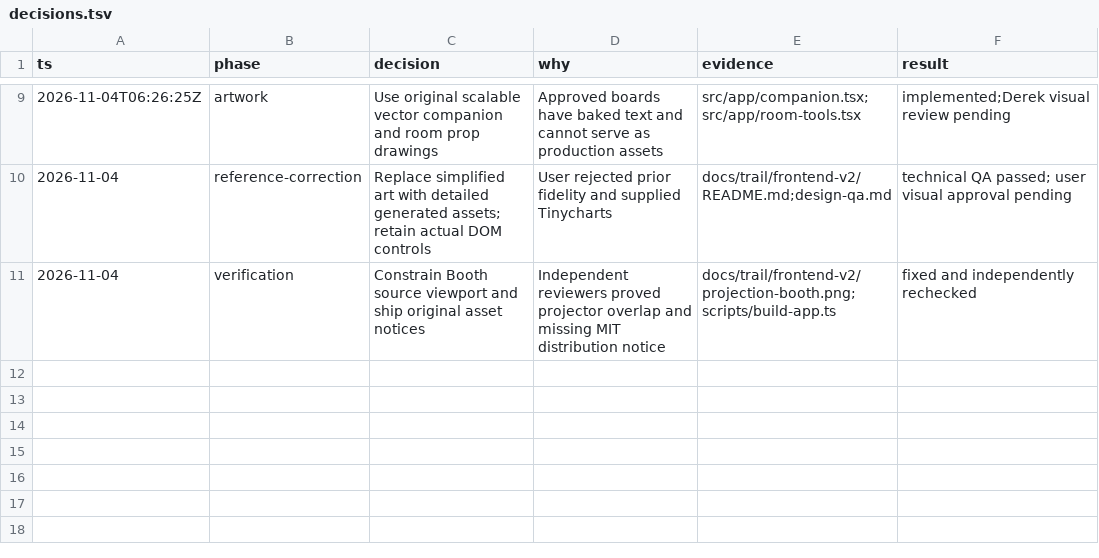
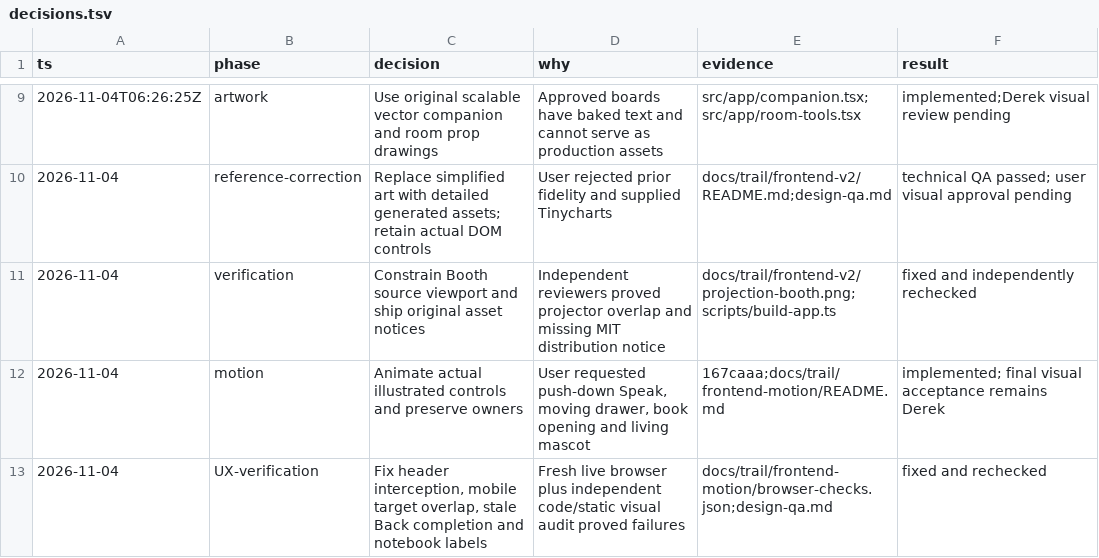
Before and after one commit to DerekHertz/after-class, a TSV file: docs/trail/frontend/decisions.tsv, drawn as a sheet; only a part is shown, gaps mark what is left out.

Commit message:
docs(app): record live interaction audit and motion verification

```diff
--- a/docs/trail/frontend/decisions.tsv
+++ b/docs/trail/frontend/decisions.tsv
@@ -11 +11,3 @@ ts	phase	decision	why	evidence	result
 2026-11-04	verification	Constrain Booth source viewport and ship original asset notices	Independent reviewers proved projector overlap and missing MIT distribution notice	docs/trail/frontend-v2/projection-booth.png;scripts/build-app.ts	fixed and independently rechecked
+2026-11-04	motion	Animate actual illustrated controls and preserve owners	User requested push-down Speak, moving drawer, book opening and living mascot	167caaa;docs/trail/frontend-motion/README.md	implemented; final visual acceptance remains Derek
+2026-11-04	UX-verification	Fix header interception, mobile target overlap, stale Back completion and notebook labels	Fresh live browser plus independent code/static visual audit proved failures	docs/trail/frontend-motion/browser-checks.json;design-qa.md	fixed and rechecked
```
Also changed, not shown: 21 other files.
